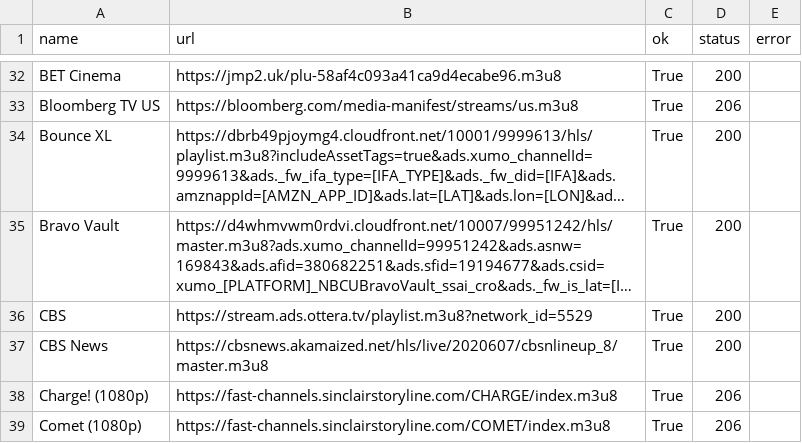
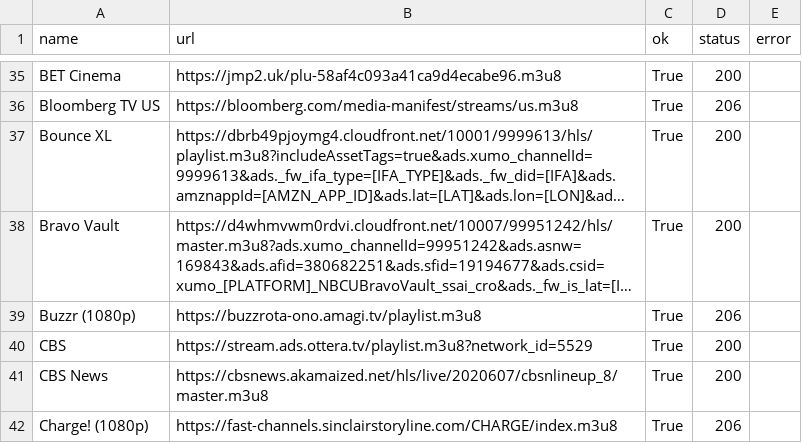
Before and after one commit to vipins5/iptv-playlists, a CSV file: reports/playlist-check-report.csv, drawn as a sheet; only a part is shown, gaps mark what is left out; the shorter side is filled out with more unchanged rows; long unchanged cells end in …; the diff covers the shown part only; the diff names each change by its address in the sheet, - before the commit and + after, or states it on an @@ line.

```diff
--- a/reports/playlist-check-report.csv
+++ b/reports/playlist-check-report.csv
+row 39: Buzzr (1080p) | https://buzzrota-ono.amagi.tv/playlist.m3u8 | True | 206
```
Also changed, not shown: 7 added rows and 1 removed row elsewhere in this file, channels/channels.csv, 14 other files.
